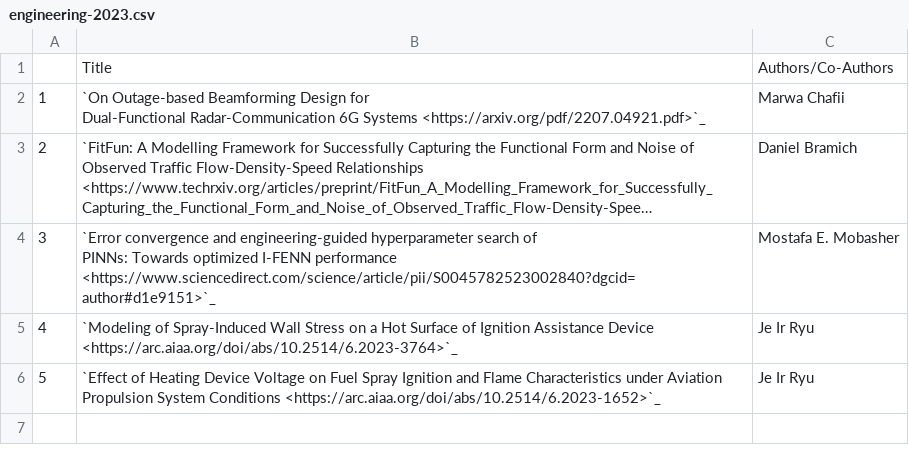
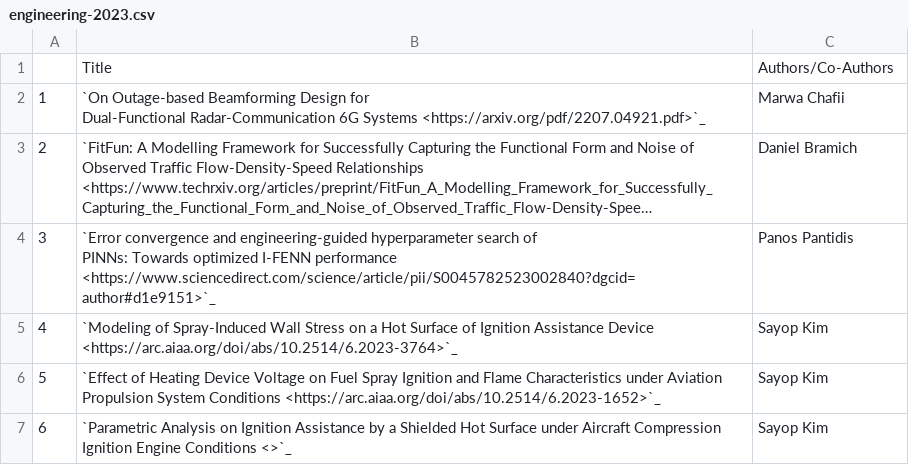
Before and after one commit to NYUAD-CRC/crc-docs, a CSV file: source/hpc/research/data/engineering-2023.csv, drawn as a sheet; long unchanged cells end in …; the diff names each change by its address in the sheet, - before the commit and + after, or states it on an @@ line.

Commit message:
Changes to Engineering Pubs

```diff
--- a/source/hpc/research/data/engineering-2023.csv
+++ b/source/hpc/research/data/engineering-2023.csv
-C4: Mostafa E. Mobasher
+C4: Panos Pantidis
-C5:C6: Je Ir Ryu
+C5:C6: Sayop Kim
+row 7: 6 | `Parametric Analysis on Ignition Assistance by a Shielded Hot Surface under Aircraft Compression Ignition Engine Conditions <>`_ | Sayop Kim
```
Also changed, not shown: 1 other file.
